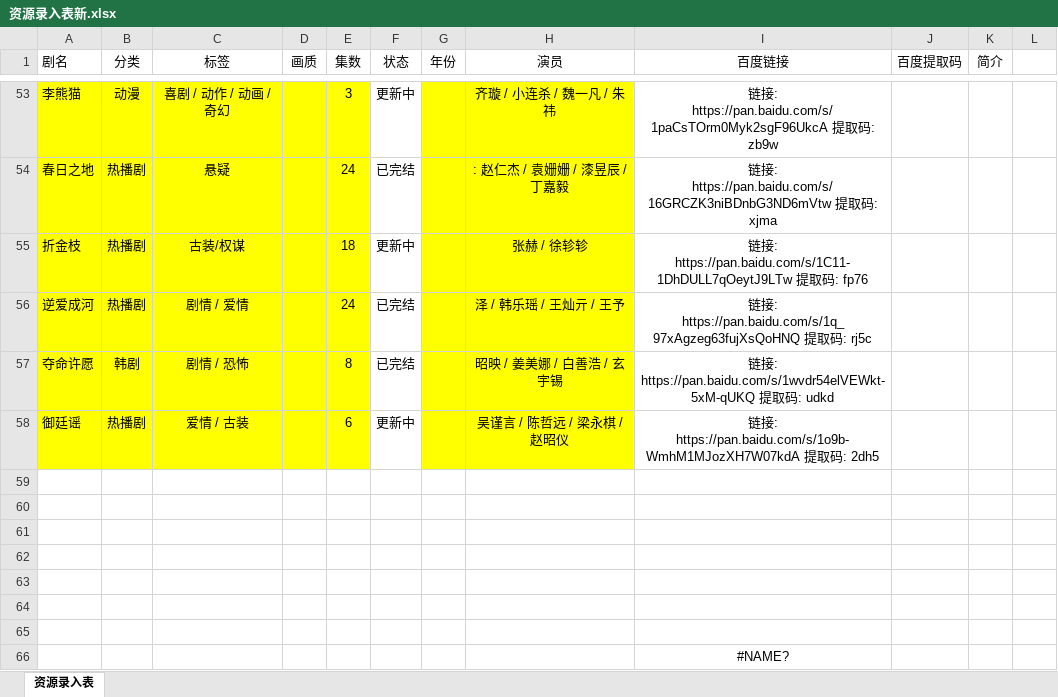
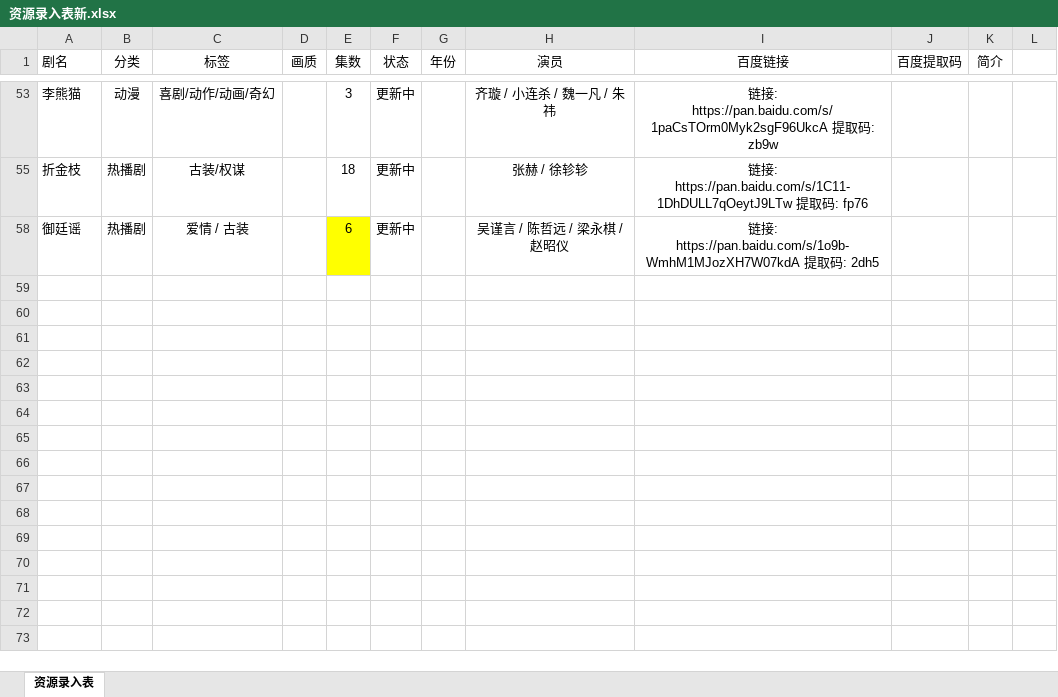
Before and after one commit to Gavenwan123/chungeys, an Excel workbook: 资源录入表新.xlsx, sheet 资源录入表, drawn as a sheet; only a part is shown, gaps mark what is left out; values as stored, in another font and other column widths than the file's, no borders; the diff covers the shown part only; the diff names each change by its address in the sheet, - before the commit and + after, or states it on an @@ line.

```diff
--- a/资源录入表新.xlsx (sheet 资源录入表)
+++ b/资源录入表新.xlsx (sheet 资源录入表)
-A53:E53 fill: #FFFF00
+A53:E53 fill: none
-C53 (标签): 喜剧 / 动作 / 动画 / 奇幻
+C53 (标签): 喜剧/动作/动画/奇幻
-G53:H53 fill: #FFFF00
+G53:H53 fill: none
-row 54: 春日之地 | 热播剧 | 悬疑 |  | 24 | 已完结 |  | : 赵仁杰 / 袁姗姗 / 漆昱辰 / 丁嘉毅 | 链接: https://pan.baidu.com/s/16GRCZK3niBDnbG3ND6mVtw 提取码: xjma
-A55:E55 fill: #FFFF00
+A55:E55 fill: none
-G55:H55 fill: #FFFF00
+G55:H55 fill: none
-row 56: 逆爱成河 | 热播剧 | 剧情 / 爱情 |  | 24 | 已完结 |  | 泽 / 韩乐瑶 / 王灿亓 / 王予 | 链接: https://pan.baidu.com/s/1q_97xAgzeg63fujXsQoHNQ 提取码: rj5c
-row 57: 夺命许愿 | 韩剧 | 剧情 / 恐怖 |  | 8 | 已完结 |  | 昭映 / 姜美娜 / 白善浩 / 玄宇锡 | 链接: https://pan.baidu.com/s/1wvdr54elVEWkt-5xM-qUKQ 提取码: udkd
-A58:D58 fill: #FFFF00
+A58:D58 fill: none
-G58:H58 fill: #FFFF00
+G58:H58 fill: none
-row 59: (empty)
-row 60: (empty)
-row 61: (empty)
-row 62: (empty)
-row 63: (empty)
-row 64: (empty)
-row 65: (empty)
-row 66:  |  |  |  |  |  |  |  | #NAME?
```
Also changed, not shown: 9 removed rows, 30 hidden or unhidden rows, 7 edited cells and cell formats elsewhere in this sheet, hidden cells, 2 other files.
